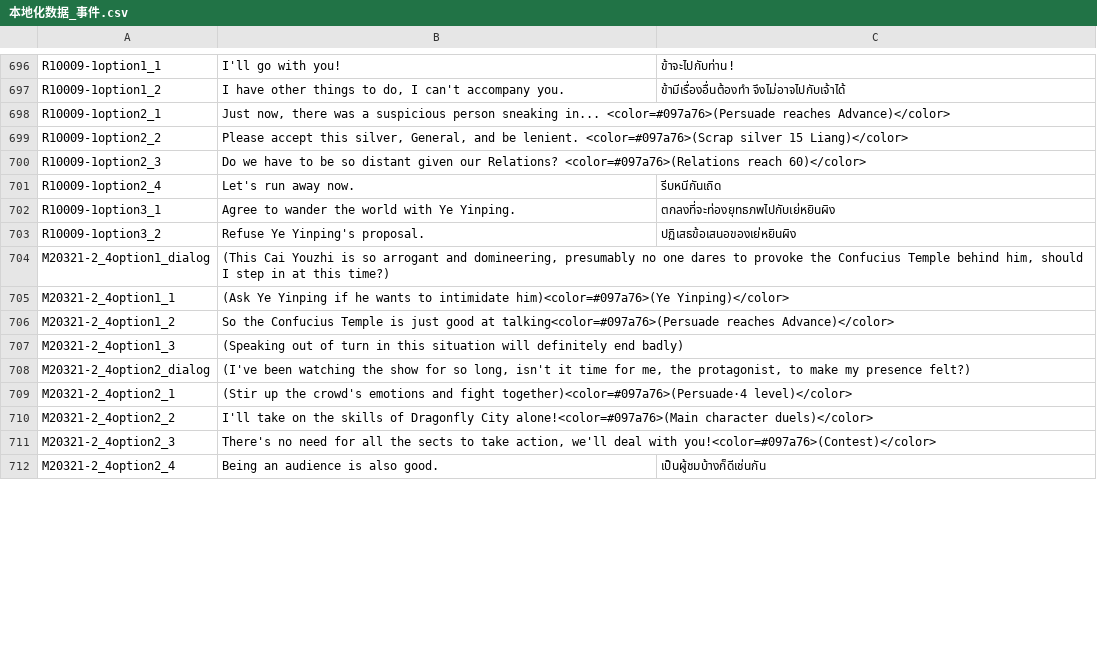
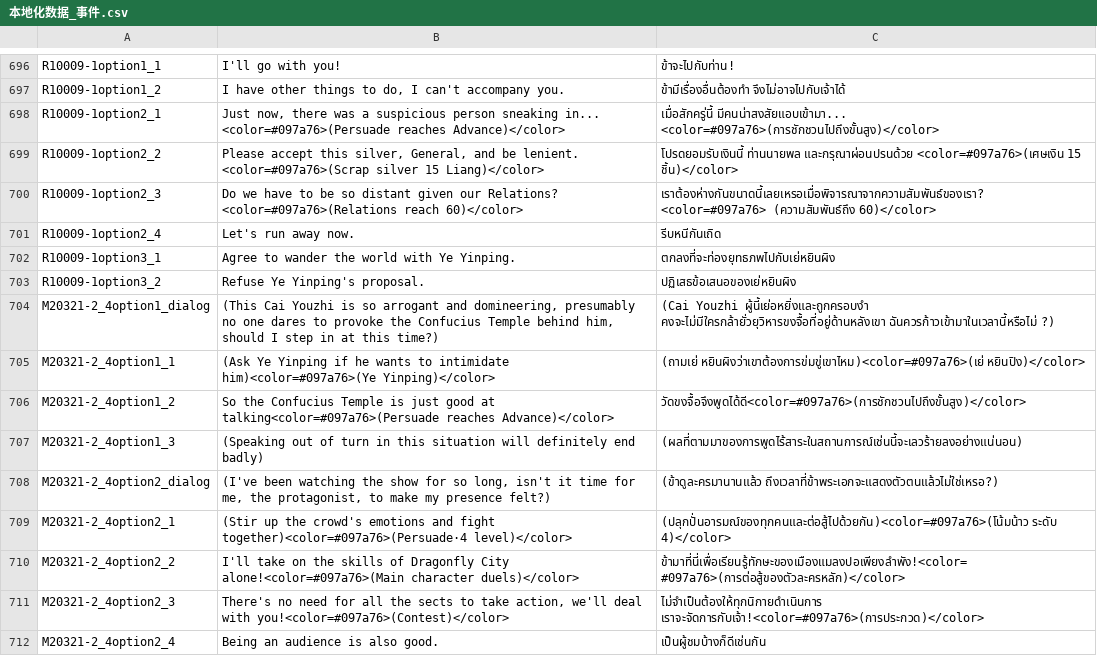
Before and after one commit to 1ookilo/WulinSH-TH, a CSV file: Wulinpy/GenerateCSVtoXSLX/csv_input/本地化数据_事件.csv, drawn as a sheet; only a part is shown, gaps mark what is left out; the diff covers the shown part only.

```diff
--- a/Wulinpy/GenerateCSVtoXSLX/csv_input/本地化数据_事件.csv
+++ b/Wulinpy/GenerateCSVtoXSLX/csv_input/本地化数据_事件.csv
@@ -697,5 +697,5 @@ R10009-1option1_1,I'll go with you!,ข้าจะไปกับท่าน!
 R10009-1option1_2,"I have other things to do, I can't accompany you.",ข้ามีเรื่องอื่นต้องทำ จึงไม่อาจไปกับเจ้าได้
-R10009-1option2_1,"Just now, there was a suspicious person sneaking in... <color=#097a76>(Persuade reaches Advance)</color>"
-R10009-1option2_2,"Please accept this silver, General, and be lenient. <color=#097a76>(Scrap silver 15 Liang)</color>"
-R10009-1option2_3,Do we have to be so distant given our Relations? <color=#097a76>(Relations reach 60)</color>
+R10009-1option2_1,"Just now, there was a suspicious person sneaking in... <color=#097a76>(Persuade reaches Advance)</color>",เมื่อสักครู่นี้ มีคนน่าสงสัยแอบเข้ามา... <color=#097a76>(การชักชวนไปถึงขั้นสูง)</color>
+R10009-1option2_2,"Please accept this silver, General, and be lenient. <color=#097a76>(Scrap silver 15 Liang)</color>",โปรดยอมรับเงินนี้ ท่านนายพล และกรุณาผ่อนปรนด้วย <color=#097a76>(เศษเงิน 15 ชิ้น)</color>
+R10009-1option2_3,Do we have to be so distant given our Relations? <color=#097a76>(Relations reach 60)</color>,เราต้องห่างกันขนาดนี้เลยเหรอเมื่อพิจารณาจากความสัมพันธ์ของเรา? <color=#097a76> (ความสัมพันธ์ถึง 60)</color>
 R10009-1option2_4,Let's run away now.,รีบหนีกันเถิด
@@ -703,10 +703,10 @@ R10009-1option3_1,Agree to wander the world with Ye Yinping.,ตกลงที
 R10009-1option3_2,Refuse Ye Yinping's proposal.,ปฏิเสธข้อเสนอของเย่หยินผิง
-M20321-2_4option1_dialog,"(This Cai Youzhi is so arrogant and domineering, presumably no one dares to provoke the Confucius Temple behind him, should I step in at this time?)"
-M20321-2_4option1_1,(Ask Ye Yinping if he wants to intimidate him)<color=#097a76>(Ye Yinping)</color>
-M20321-2_4option1_2,So the Confucius Temple is just good at talking<color=#097a76>(Persuade reaches Advance)</color>
-M20321-2_4option1_3,(Speaking out of turn in this situation will definitely end badly)
-M20321-2_4option2_dialog,"(I've been watching the show for so long, isn't it time for me, the protagonist, to make my presence felt?)"
-M20321-2_4option2_1,(Stir up the crowd's emotions and fight together)<color=#097a76>(Persuade·4 level)</color>
-M20321-2_4option2_2,I'll take on the skills of Dragonfly City alone!<color=#097a76>(Main character duels)</color>
-M20321-2_4option2_3,"There's no need for all the sects to take action, we'll deal with you!<color=#097a76>(Contest)</color>"
+M20321-2_4option1_dialog,"(This Cai Youzhi is so arrogant and domineering, presumably no one dares to provoke the Confucius Temple behind him, should I step in at this time?)",(Cai Youzhi ผู้นี้เย่อหยิ่งและถูกครอบงำ คงจะไม่มีใครกล้ายั่วยุวิหารขงจื้อที่อยู่ด้านหลังเขา ฉันควรก้าวเข้ามาในเวลานี้หรือไม่ ?)
+M20321-2_4option1_1,(Ask Ye Yinping if he wants to intimidate him)<color=#097a76>(Ye Yinping)</color>,(ถามเย่ หยินผิงว่าเขาต้องการข่มขู่เขาไหม)<color=#097a76>(เย่ หยินปิง)</color>
+M20321-2_4option1_2,So the Confucius Temple is just good at talking<color=#097a76>(Persuade reaches Advance)</color>,วัดขงจื้อจึงพูดได้ดี<color=#097a76>(การชักชวนไปถึงขั้นสูง)</color>
+M20321-2_4option1_3,(Speaking out of turn in this situation will definitely end badly),(ผลที่ตามมาของการพูดไร้สาระในสถานการณ์เช่นนี้จะเลวร้ายลงอย่างแน่นอน)
+M20321-2_4option2_dialog,"(I've been watching the show for so long, isn't it time for me, the protagonist, to make my presence felt?)",(ข้าดูละครมานานแล้ว ถึงเวลาที่ข้าพระเอกจะแสดงตัวตนแล้วไม่ใช่เหรอ?)
+M20321-2_4option2_1,(Stir up the crowd's emotions and fight together)<color=#097a76>(Persuade·4 level)</color>,(ปลุกปั่นอารมณ์ของทุกคนและต่อสู้ไปด้วยกัน)<color=#097a76>(โน้มน้าว ระดับ 4)</color>
+M20321-2_4option2_2,I'll take on the skills of Dragonfly City alone!<color=#097a76>(Main character duels)</color>,ข้ามาที่นี่เพื่อเรียนรู้ทักษะของเมืองแมลงปอเพียงลำพัง!<color=#097a76>(การต่อสู้ของตัวละครหลัก)</color>
+M20321-2_4option2_3,"There's no need for all the sects to take action, we'll deal with you!<color=#097a76>(Contest)</color>",ไม่จำเป็นต้องให้ทุกนิกายดำเนินการ เราจะจัดการกับเจ้า!<color=#097a76>(การประกวด)</color>
 M20321-2_4option2_4,Being an audience is also good.,เป็นผู้ชมบ้างก็ดีเช่นกัน
```
Also changed, not shown: 26 edited cells elsewhere in this file, Wulinpy/GenerateCSVtoXSLX/csv_input/本地化数据_Name.csv, Wulinpy/GenerateCSVtoXSLX/csv_input/本地化数据_UI静态文本.csv, 2 other files.
